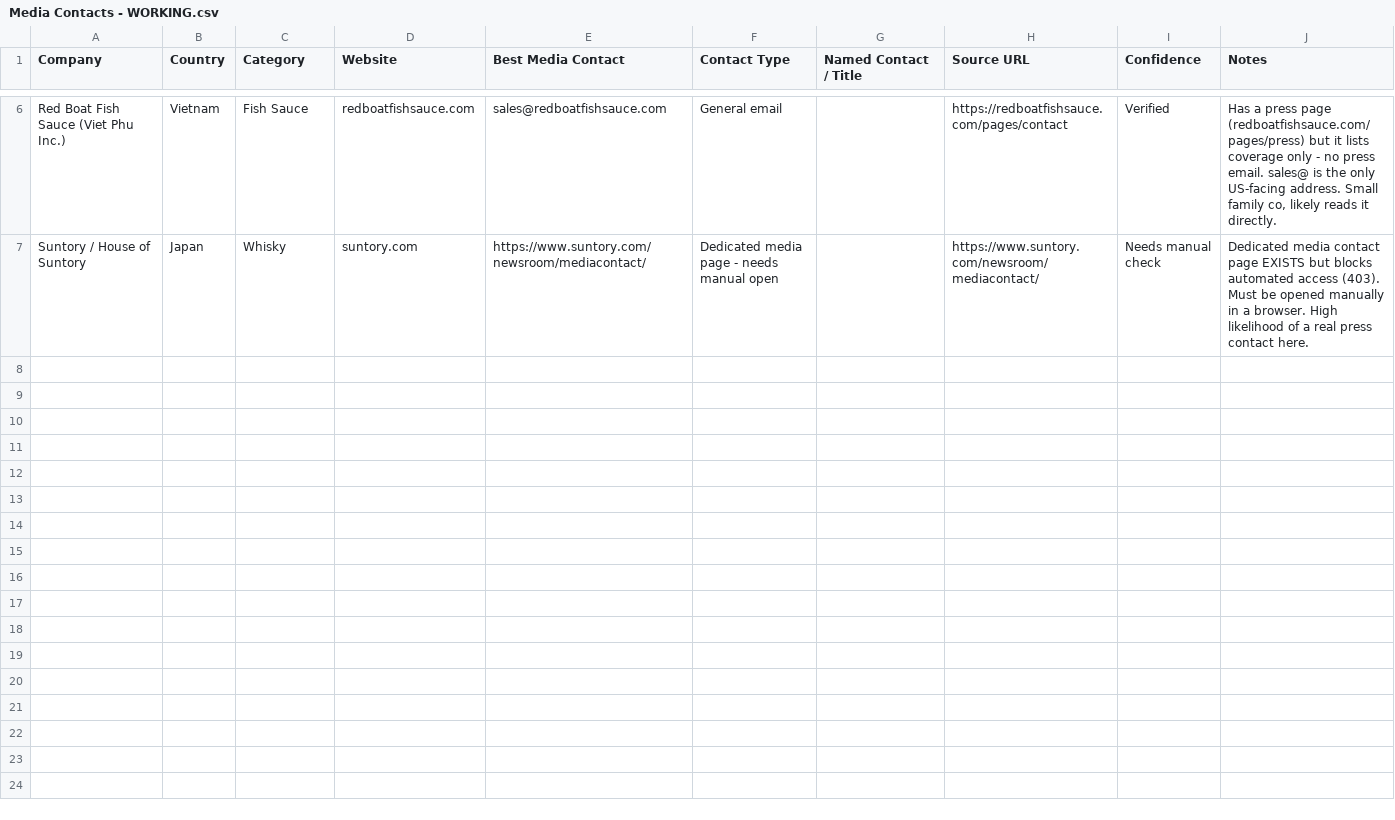
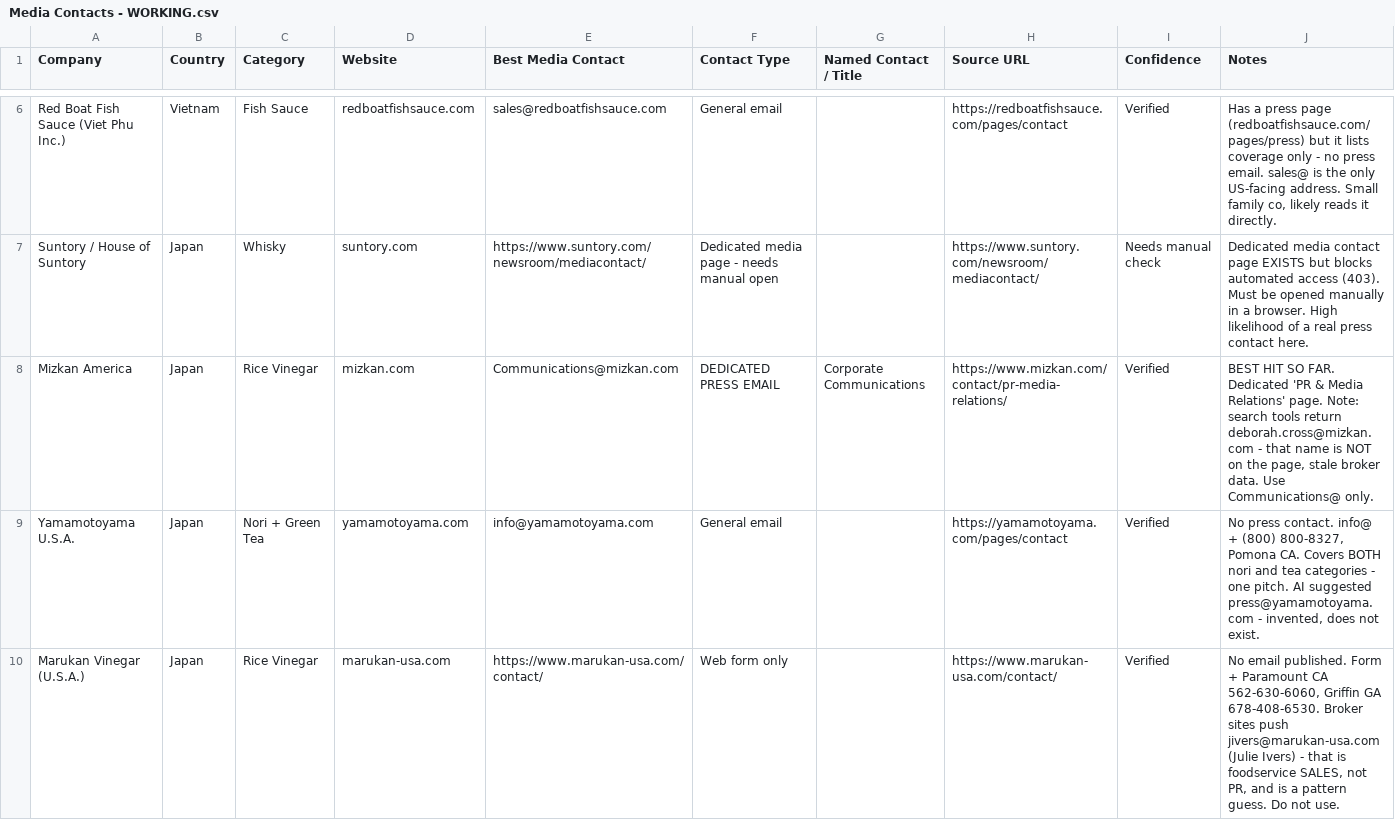
Before and after one commit to yeikkomae-work-mode/Client-Management-System, a CSV file: PROJECTS/Chris Soriano - Media Contact Research/Media Contacts - WORKING.csv, drawn as a sheet; only a part is shown, gaps mark what is left out; the diff covers the shown part only; the diff names each change by its address in the sheet, - before the commit and + after, or states it on an @@ line.

```diff
--- a/PROJECTS/Chris Soriano - Media Contact Research/Media Contacts - WORKING.csv
+++ b/PROJECTS/Chris Soriano - Media Contact Research/Media Contacts - WORKING.csv
+row 8: Mizkan America | Japan | Rice Vinegar | mizkan.com | Communications@mizkan.com | DEDICATED PRESS EMAIL | Corporate Communications | https://www.mizkan.com/contact/pr-media-relations/ | Verified | BEST HIT SO FAR. Dedicated 'PR & Media Relations' page. Note: search tools return deborah.cross@mizkan.com - that name is NOT on the page, stale broker data. Use Communications@ only.
+row 9: Yamamotoyama U.S.A. | Japan | Nori + Green Tea | yamamotoyama.com | info@yamamotoyama.com | General email |  | https://yamamotoyama.com/pages/contact | Verified | No press contact. info@ + (800) 800-8327, Pomona CA. Covers BOTH nori and tea categories - one pitch. AI suggested press@yamamotoyama.com - invented, does not exist.
+row 10: Marukan Vinegar (U.S.A.) | Japan | Rice Vinegar | marukan-usa.com | https://www.marukan-usa.com/contact/ | Web form only |  | https://www.marukan-usa.com/contact/ | Verified | No email published. Form + Paramount CA 562-630-6060, Griffin GA 678-408-6530. Broker sites push jivers@marukan-usa.com (Julie Ivers) - that is foodservice SALES, not PR, and is a pattern guess. Do not use.
```
Also changed, not shown: 9 added rows elsewhere in this file.
